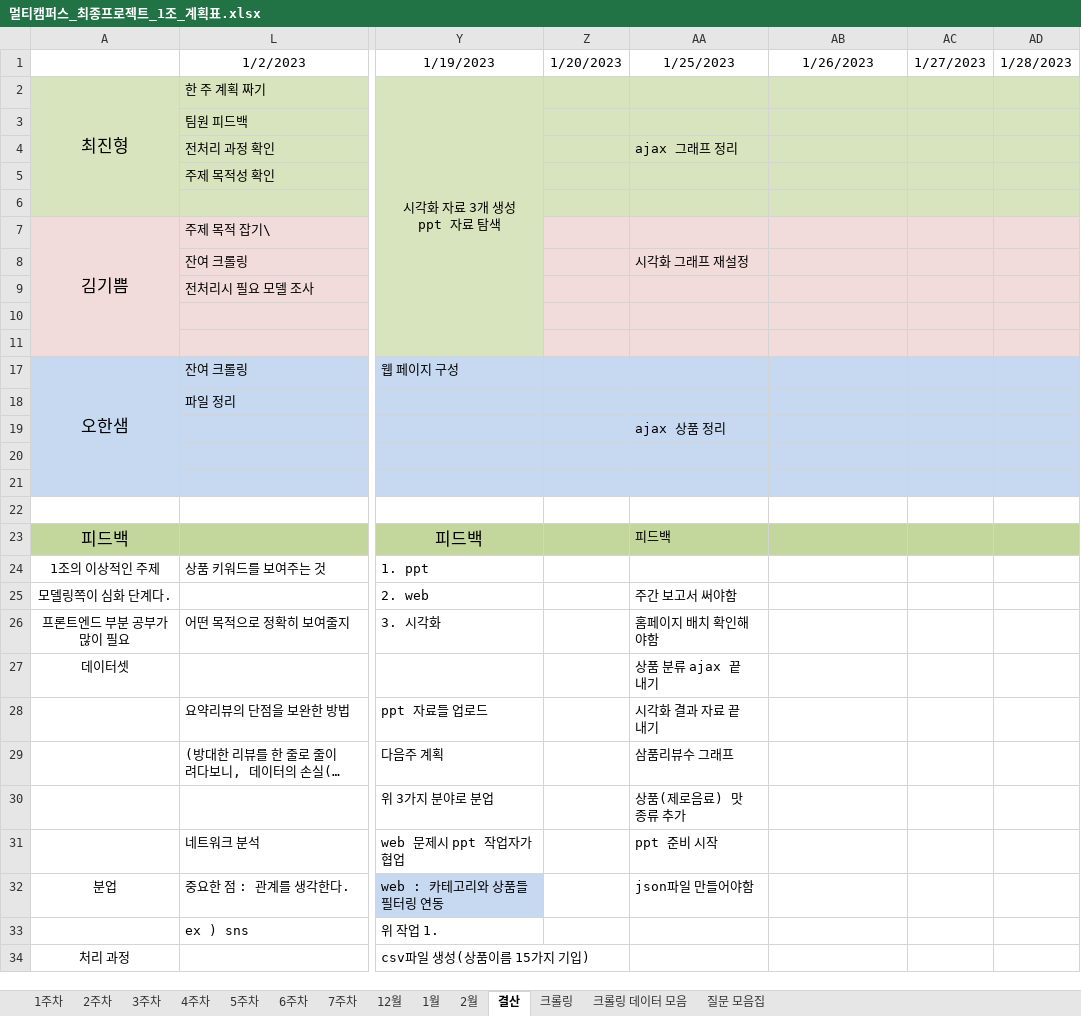
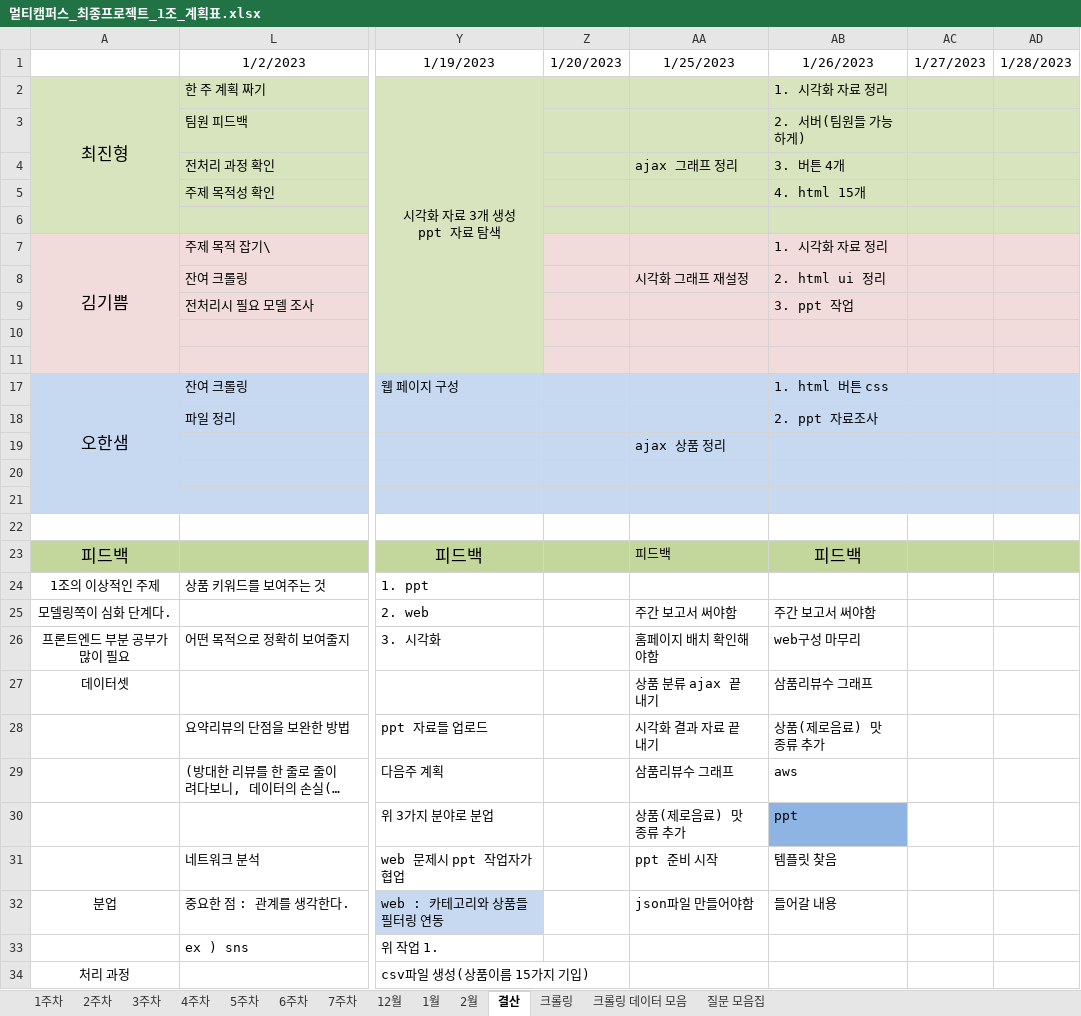
Before and after one commit to JUICE-JinHyeong/multicampus_final_First, an Excel workbook: final_project/프로젝트 필요 양식/멀티캠퍼스_최종프로젝트_1조_계획표.xlsx, sheet 결산, drawn as a sheet; only a part is shown, gaps mark what is left out; long unchanged cells end in …; values as stored, in another font and other column widths than the file's, no borders; the diff names each change by its address in the sheet, - before the commit and + after, or states it on an @@ line.

Commit message:
2023-01-26 6주 2일차 결산

```diff
--- a/final_project/프로젝트 필요 양식/멀티캠퍼스_최종프로젝트_1조_계획표.xlsx (sheet 결산)
+++ b/final_project/프로젝트 필요 양식/멀티캠퍼스_최종프로젝트_1조_계획표.xlsx (sheet 결산)
-AB2: (empty)
+AB2: 1. 시각화 자료 정리
-AB3: (empty)
+AB3: 2. 서버(팀원들 가능하게)
-AB4: (empty)
+AB4: 3. 버튼 4개
-AB5: (empty)
+AB5: 4. html 15개
-AB7: (empty)
+AB7: 1. 시각화 자료 정리
-AB8: (empty)
+AB8: 2. html ui 정리
-AB9: (empty)
+AB9: 3. ppt 작업
-AB17: (empty)
+AB17: 1. html 버튼 css
-AB18: (empty)
+AB18: 2. ppt 자료조사
-AB23: (empty)
+AB23: 피드백
-AB25: (empty)
+AB25: 주간 보고서 써야함
-AB26: (empty)
+AB26: web구성 마무리
-AB27: (empty)
+AB27: 삼품리뷰수 그래프
-AB28: (empty)
+AB28: 상품(제로음료) 맛 종류 추가
-AB29: (empty)
+AB29: aws
-AB30: (empty)
+AB30: ppt
-AB30 fill: none
+AB30 fill: #8EB4E3
-AB31: (empty)
+AB31: 템플릿 찾음
-AB32: (empty)
+AB32: 들어갈 내용
```
Also changed, not shown: sheet 6주차.
